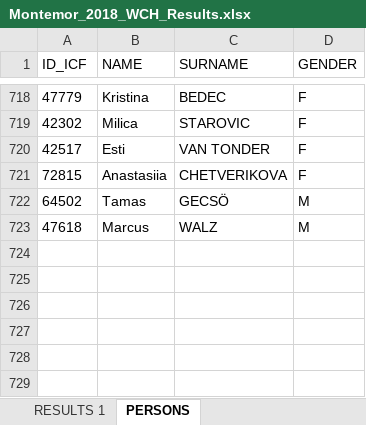
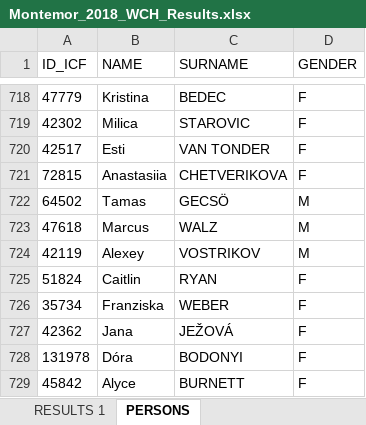
Before and after one commit to kenderfoka/race-sheets, an Excel workbook: events/Montemor_2018_WCH/Montemor_2018_WCH_Results.xlsx, sheet PERSONS, drawn as a sheet; only a part is shown, gaps mark what is left out; values as stored, in another font and other column widths than the file's, no borders; the diff names each change by its address in the sheet, - before the commit and + after, or states it on an @@ line.

Commit message:
Montemor_2018_WCH: bind 28 seats from names.json (RU312/RU353/RU355): 18 empty crew seats of check findings (RU314) — VOSTRIKOV→42119, RYAN→51824, WEBER→35734, JEŽOVÁ→42362, BODONYI→131978, BURNETT→45842 — and the same athletes' 10 single seats (same-meeting unification, gate 4); PERSONS 722→728 (t129u)

```diff
--- a/events/Montemor_2018_WCH/Montemor_2018_WCH_Results.xlsx (sheet PERSONS)
+++ b/events/Montemor_2018_WCH/Montemor_2018_WCH_Results.xlsx (sheet PERSONS)
+row 724: 42119 | Alexey | VOSTRIKOV | M
+row 725: 51824 | Caitlin | RYAN | F
+row 726: 35734 | Franziska | WEBER | F
+row 727: 42362 | Jana | JEŽOVÁ | F
+row 728: 131978 | Dóra | BODONYI | F
+row 729: 45842 | Alyce | BURNETT | F
```
Also changed, not shown: sheet RESULTS 1, 1 other file.
